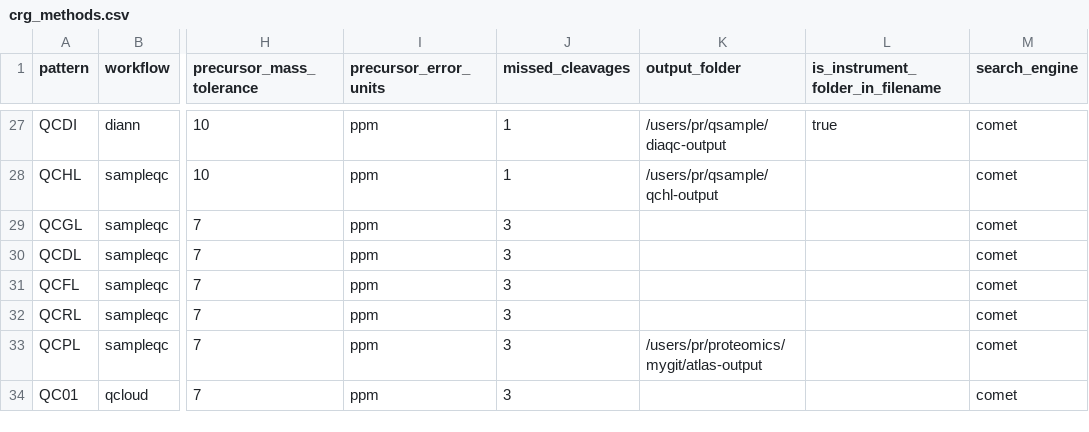
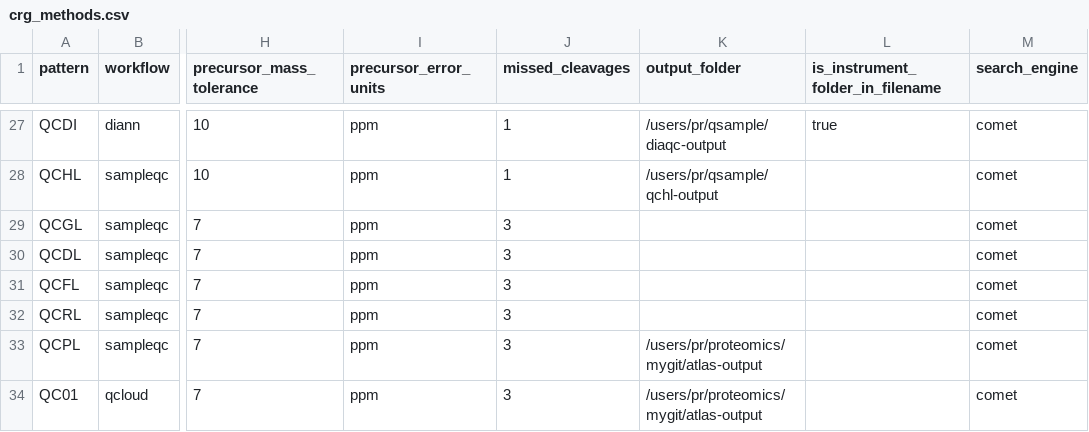
Before and after one commit to proteomicsunitcrg/atlas, a CSV file: assets/crg_methods.csv, drawn as a sheet; only a part is shown, gaps mark what is left out; the diff names each change by its address in the sheet, - before the commit and + after, or states it on an @@ line.

Commit message:
Added output QCloud folder

```diff
--- a/assets/crg_methods.csv
+++ b/assets/crg_methods.csv
-K34 (output_folder): (empty)
+K34 (output_folder): /users/pr/proteomics/mygit/atlas-output
```
Also changed, not shown: 2 other files.
